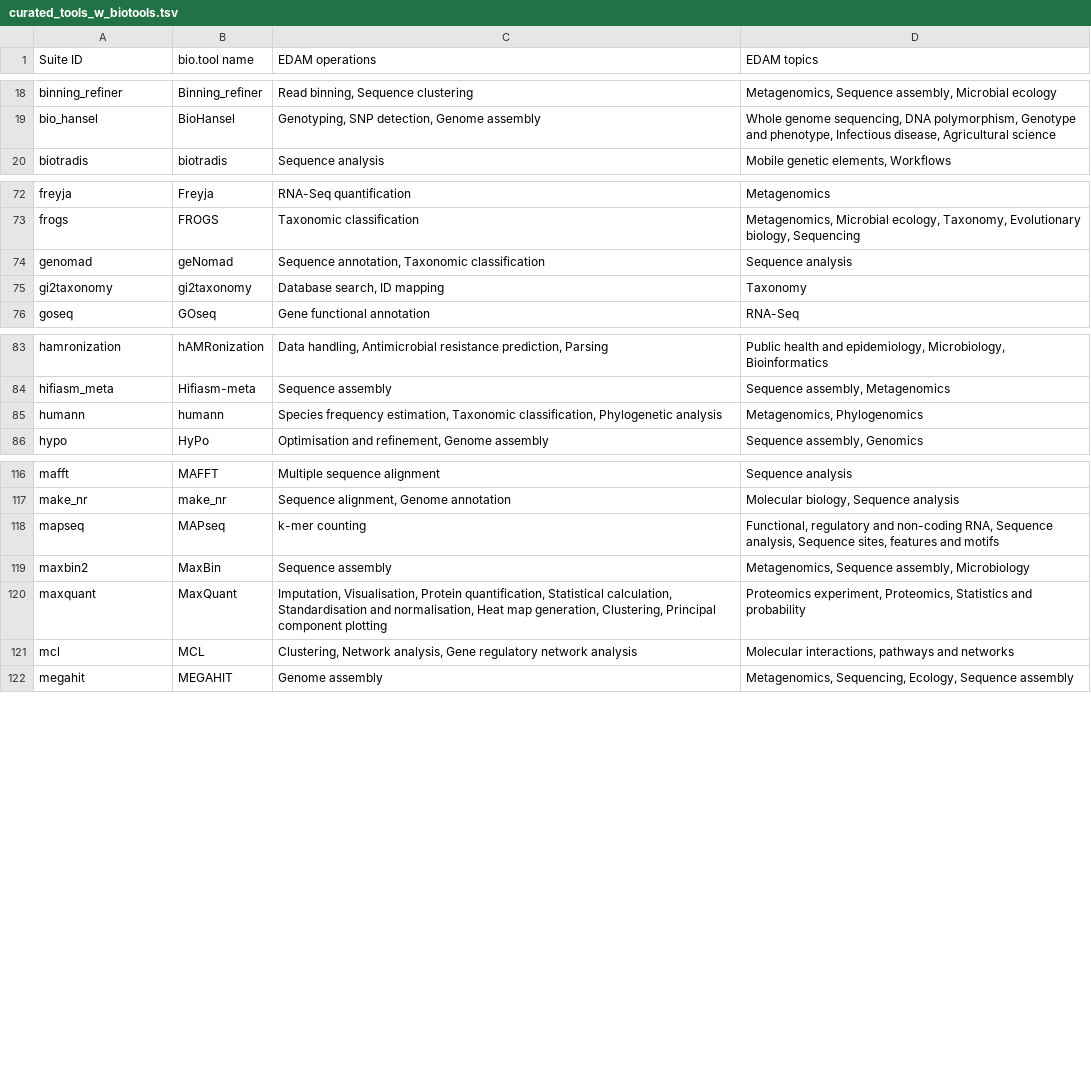
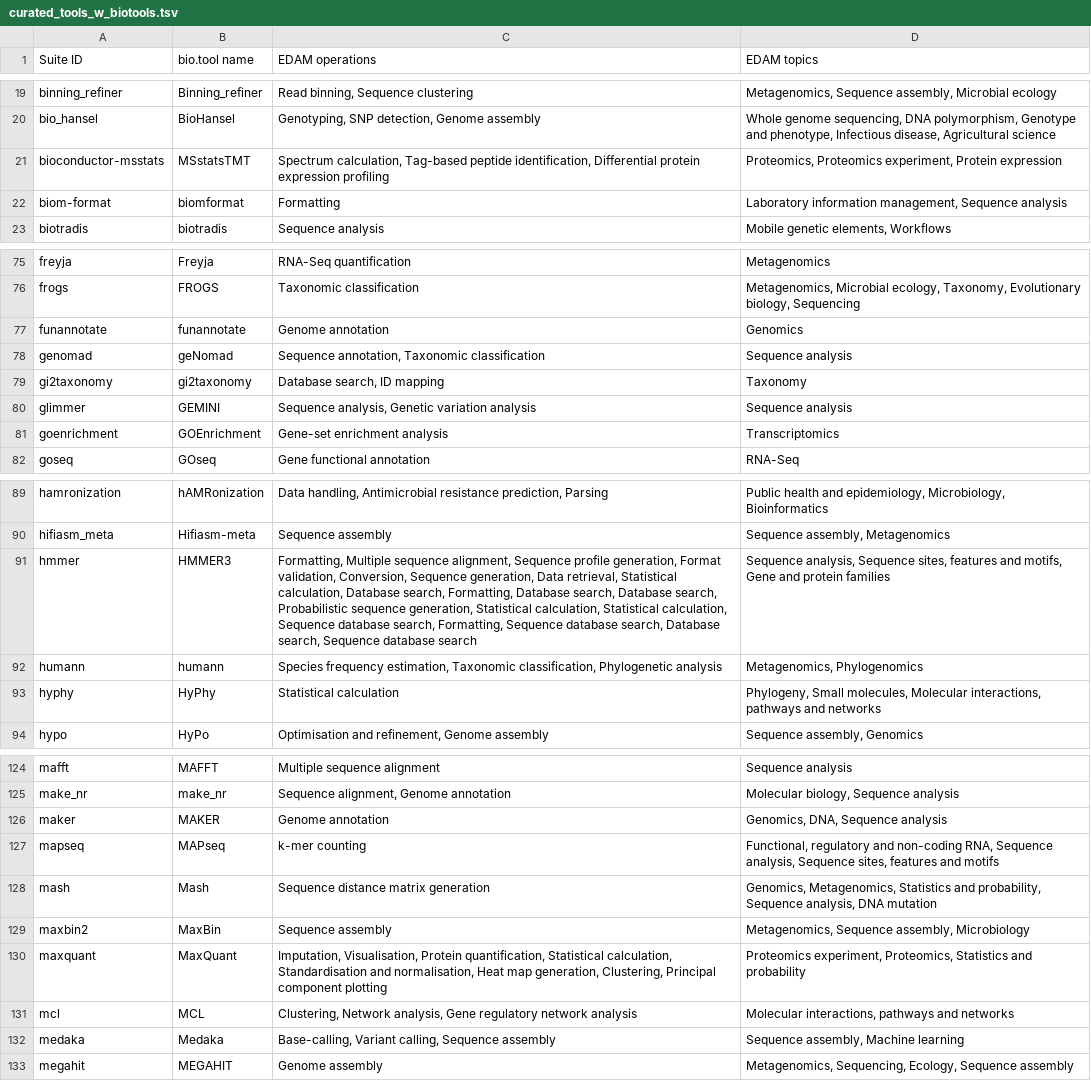
Before and after one commit to galaxyproject/galaxy_codex, a TSV file: communities/microgalaxy/resources/curated_tools_w_biotools.tsv, drawn as a sheet; only a part is shown, gaps mark what is left out; the diff covers the shown part only.

Commit message:
Update microgalaxy curated tools

```diff
--- a/communities/microgalaxy/resources/curated_tools_w_biotools.tsv
+++ b/communities/microgalaxy/resources/curated_tools_w_biotools.tsv
@@ -19,2 +20,4 @@ binning_refiner	Binning_refiner	Read binning, Sequence clustering	Metagenomics,
 bio_hansel	BioHansel	Genotyping, SNP detection, Genome assembly	Whole genome sequencing, DNA polymorphism, Genotype and phenotype, Infectious disease, Agricultural science
+bioconductor-msstats	MSstatsTMT	Spectrum calculation, Tag-based peptide identification, Differential protein expression profiling	Proteomics, Proteomics experiment, Protein expression
+biom-format	biomformat	Formatting	Laboratory information management, Sequence analysis
 biotradis	biotradis	Sequence analysis	Mobile genetic elements, Workflows
@@ -73,4 +76,7 @@ freyja	Freyja	RNA-Seq quantification	Metagenomics
 frogs	FROGS	Taxonomic classification	Metagenomics, Microbial ecology, Taxonomy, Evolutionary biology, Sequencing
+funannotate	funannotate	Genome annotation	Genomics
 genomad	geNomad	Sequence annotation, Taxonomic classification	Sequence analysis
 gi2taxonomy	gi2taxonomy	Database search, ID mapping	Taxonomy
+glimmer	GEMINI	Sequence analysis, Genetic variation analysis	Sequence analysis
+goenrichment	GOEnrichment	Gene-set enrichment analysis	Transcriptomics
 goseq	GOseq	Gene functional annotation	RNA-Seq
@@ -84,3 +90,5 @@ hamronization	hAMRonization	Data handling, Antimicrobial resistance prediction,
 hifiasm_meta	Hifiasm-meta	Sequence assembly	Sequence assembly, Metagenomics
+hmmer	HMMER3	Formatting, Multiple sequence alignment, Sequence profile generation, Format validation, Conversion, Sequence generation, Data retrieval, Statistical calculation, Database search, Formatting, Database search, Database search, Probabilistic sequence generation, Statistical calculation, Statistical calculation, Sequence database search, Formatting, Sequence database search, Database search, Sequence database search	Sequence analysis, Sequence sites, features and motifs, Gene and protein families
 humann	humann	Species frequency estimation, Taxonomic classification, Phylogenetic analysis	Metagenomics, Phylogenomics
+hyphy	HyPhy	Statistical calculation	Phylogeny, Small molecules, Molecular interactions, pathways and networks
 hypo	HyPo	Optimisation and refinement, Genome assembly	Sequence assembly, Genomics
@@ -117,3 +125,5 @@ mafft	MAFFT	Multiple sequence alignment	Sequence analysis
 make_nr	make_nr	Sequence alignment, Genome annotation	Molecular biology, Sequence analysis
+maker	MAKER	Genome annotation	Genomics, DNA, Sequence analysis
 mapseq	MAPseq	k-mer counting	Functional, regulatory and non-coding RNA, Sequence analysis, Sequence sites, features and motifs
+mash	Mash	Sequence distance matrix generation	Genomics, Metagenomics, Statistics and probability, Sequence analysis, DNA mutation
 maxbin2	MaxBin	Sequence assembly	Metagenomics, Sequence assembly, Microbiology
@@ -121,2 +131,3 @@ maxquant	MaxQuant	Imputation, Visualisation, Protein quantification, Statistical
 mcl	MCL	Clustering, Network analysis, Gene regulatory network analysis	Molecular interactions, pathways and networks
+medaka	Medaka	Base-calling, Variant calling, Sequence assembly	Sequence assembly, Machine learning
 megahit	MEGAHIT	Genome assembly	Metagenomics, Sequencing, Ecology, Sequence assembly
```
Also changed, not shown: 6 added rows elsewhere in this file, communities/microgalaxy/metadata/tool_status.tsv, communities/microgalaxy/resources/curated_tools_wo_biotools.tsv, 4 other files.
